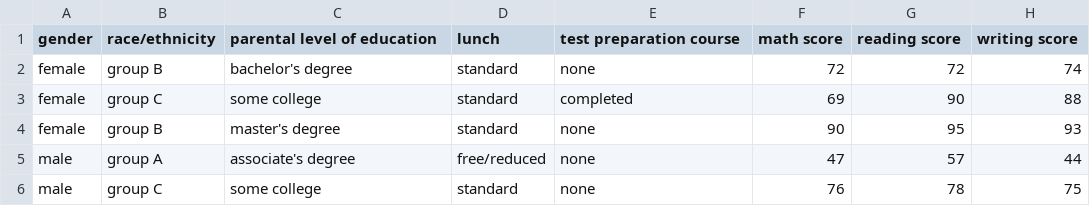
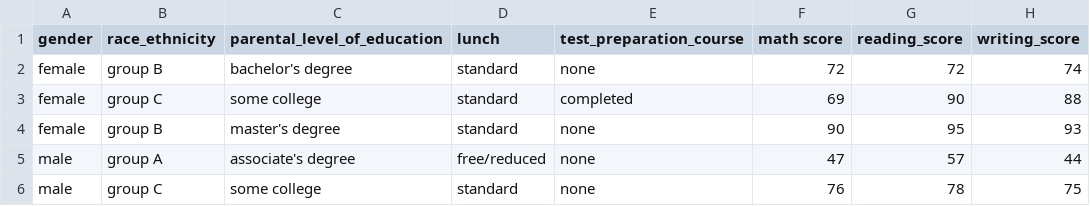
Before and after one commit to omama011/Student-Performance-Prediction, a CSV file: artifacts/data.csv, drawn as a sheet; only a part is shown.

```diff
--- a/artifacts/data.csv
+++ b/artifacts/data.csv
@@ -1,2 +1,2 @@
-gender,race/ethnicity,parental level of education,lunch,test preparation course,math score,reading score,writing score
+gender,race_ethnicity,parental_level_of_education,lunch,test_preparation_course,math score,reading_score,writing_score
 female,group B,bachelor's degree,standard,none,72,72,74
```
Also changed, not shown: artifacts/test.csv, artifacts/train.csv, 14 other files.
